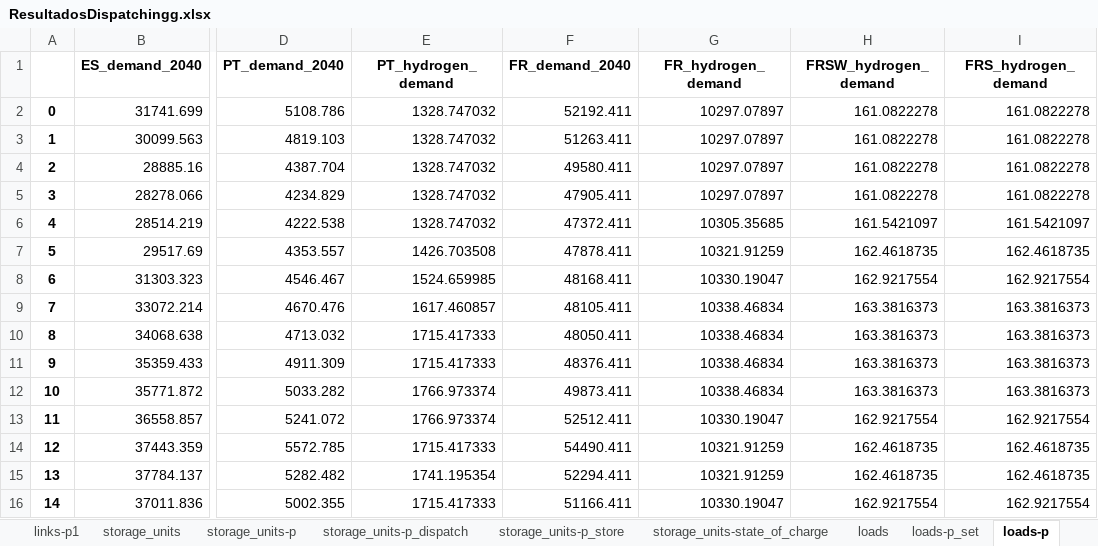
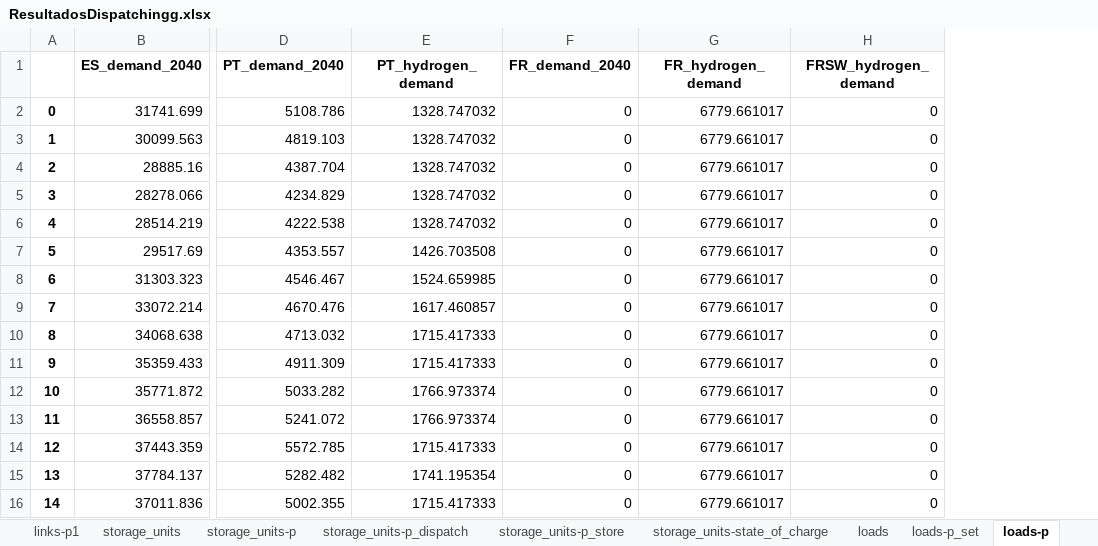
Before and after one commit to anabatres28-png/Dispatching-Project-in-PypSA, an Excel workbook: hojas_de_datos/ResultadosDispatchingg.xlsx, sheet loads-p, drawn as a sheet; only a part is shown, gaps mark what is left out; values as stored, in another font and other column widths than the file's, no borders; the diff covers the shown part only; the diff names each change by its address in the sheet, - before the commit and + after, or states it on an @@ line.

```diff
--- a/hojas_de_datos/ResultadosDispatchingg.xlsx (sheet loads-p)
+++ b/hojas_de_datos/ResultadosDispatchingg.xlsx (sheet loads-p)
-column I (FRS_hydrogen_demand), rows 2-16: 161.0822278 | 161.0822278 | 161.0822278 | 161.0822278 | 161.5421097 | 162.4618735 | 162.9217554 | 163.3816373 | 163.3816373 | 163.3816373 | 163.3816373 | 162.9217554 | 162.4618735 | 162.4618735 | 162.9217554
-F2 (FR_demand_2040): 52192.411
+F2 (FR_demand_2040): 0
-G2:G5 (FR_hydrogen_demand): 10297.07897
+G2:G5 (FR_hydrogen_demand): 6779.661017
-H2:H5 (FRSW_hydrogen_demand): 161.0822278
+H2:H5 (FRSW_hydrogen_demand): 0
-F3 (FR_demand_2040): 51263.411
+F3 (FR_demand_2040): 0
-F4 (FR_demand_2040): 49580.411
+F4 (FR_demand_2040): 0
-F5 (FR_demand_2040): 47905.411
+F5 (FR_demand_2040): 0
-F6 (FR_demand_2040): 47372.411
+F6 (FR_demand_2040): 0
-G6 (FR_hydrogen_demand): 10305.35685
+G6 (FR_hydrogen_demand): 6779.661017
-H6 (FRSW_hydrogen_demand): 161.5421097
+H6 (FRSW_hydrogen_demand): 0
-F7 (FR_demand_2040): 47878.411
+F7 (FR_demand_2040): 0
-G7 (FR_hydrogen_demand): 10321.91259
+G7 (FR_hydrogen_demand): 6779.661017
-H7 (FRSW_hydrogen_demand): 162.4618735
+H7 (FRSW_hydrogen_demand): 0
-F8 (FR_demand_2040): 48168.411
+F8 (FR_demand_2040): 0
-G8 (FR_hydrogen_demand): 10330.19047
+G8 (FR_hydrogen_demand): 6779.661017
-H8 (FRSW_hydrogen_demand): 162.9217554
+H8 (FRSW_hydrogen_demand): 0
-F9 (FR_demand_2040): 48105.411
+F9 (FR_demand_2040): 0
-G9:G12 (FR_hydrogen_demand): 10338.46834
+G9:G12 (FR_hydrogen_demand): 6779.661017
-H9:H12 (FRSW_hydrogen_demand): 163.3816373
+H9:H12 (FRSW_hydrogen_demand): 0
-F10 (FR_demand_2040): 48050.411
+F10 (FR_demand_2040): 0
-F11 (FR_demand_2040): 48376.411
+F11 (FR_demand_2040): 0
-F12 (FR_demand_2040): 49873.411
+F12 (FR_demand_2040): 0
-F13 (FR_demand_2040): 52512.411
+F13 (FR_demand_2040): 0
-G13 (FR_hydrogen_demand): 10330.19047
+G13 (FR_hydrogen_demand): 6779.661017
-H13 (FRSW_hydrogen_demand): 162.9217554
+H13 (FRSW_hydrogen_demand): 0
-F14 (FR_demand_2040): 54490.411
+F14 (FR_demand_2040): 0
-G14:G15 (FR_hydrogen_demand): 10321.91259
+G14:G15 (FR_hydrogen_demand): 6779.661017
-H14:H15 (FRSW_hydrogen_demand): 162.4618735
+H14:H15 (FRSW_hydrogen_demand): 0
-F15 (FR_demand_2040): 52294.411
+F15 (FR_demand_2040): 0
-F16 (FR_demand_2040): 51166.411
+F16 (FR_demand_2040): 0
-G16 (FR_hydrogen_demand): 10330.19047
+G16 (FR_hydrogen_demand): 6779.661017
-H16 (FRSW_hydrogen_demand): 162.9217554
+H16 (FRSW_hydrogen_demand): 0
```
Also changed, not shown: 459 edited cells elsewhere in this sheet, sheet buses-marginal_price, sheet links-p0, sheet links-p1, sheet generators-p, sheet storage_units-state_of_charge, sheet buses-p, 10 more sheets, other sheet tabs, 4 other files.
